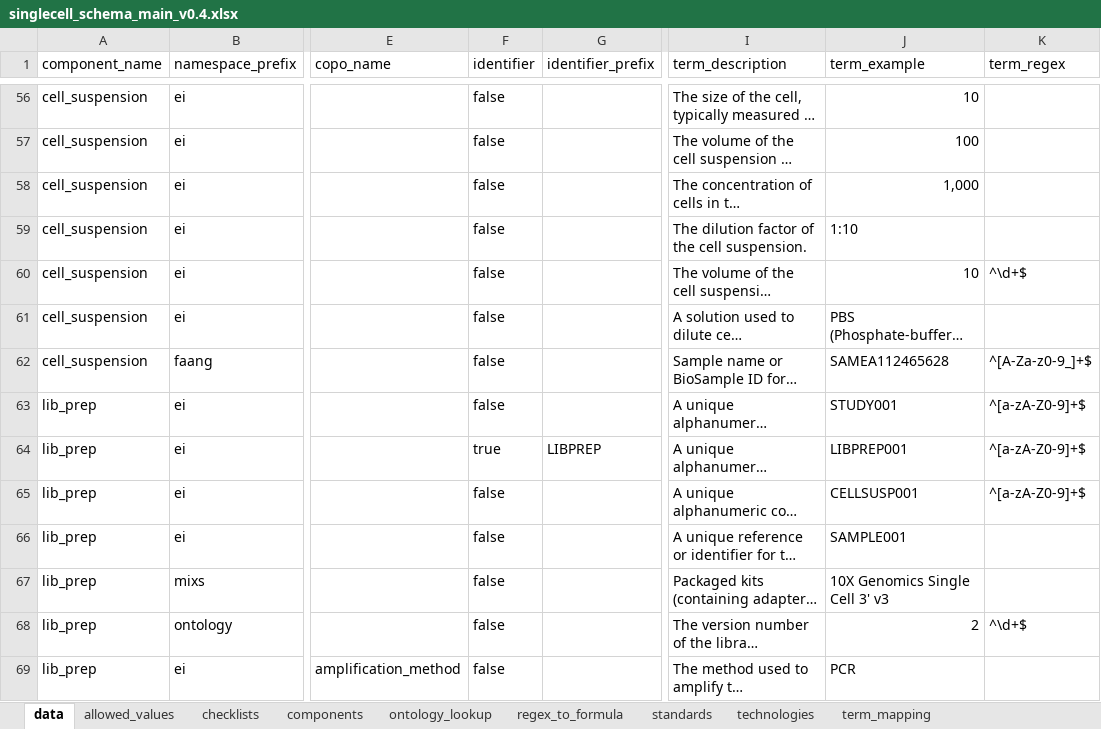
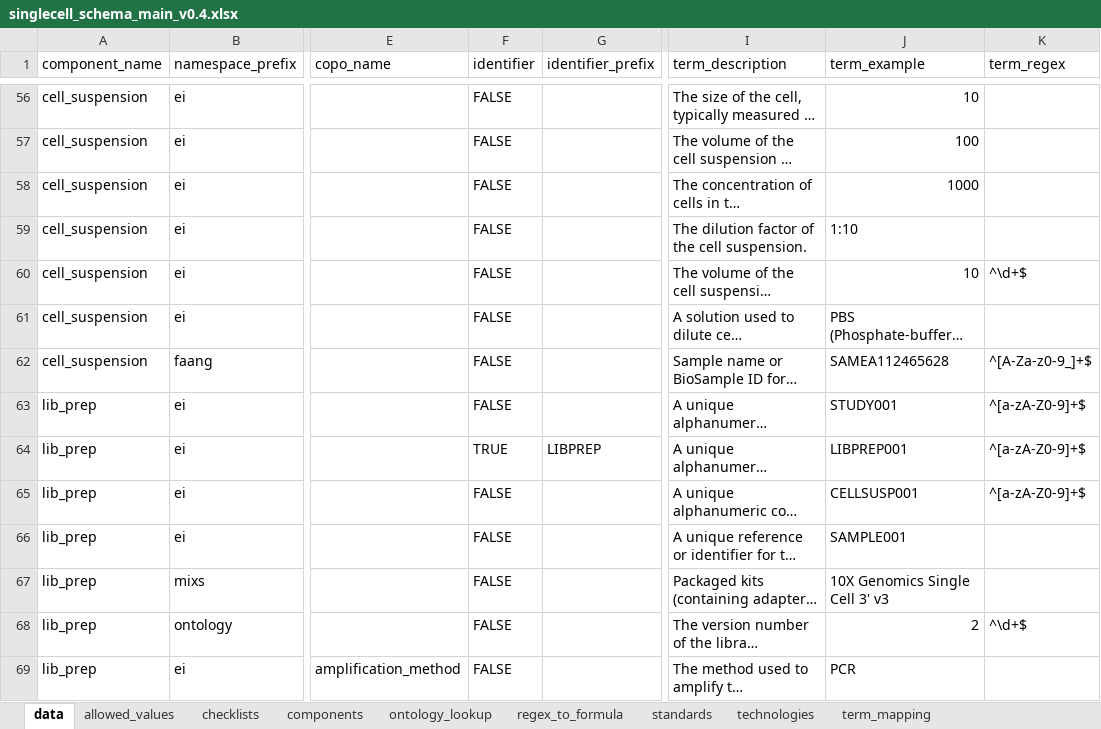
Before and after one commit to EarlhamInst/SingleCellSchemas, an Excel workbook: schemas/single_cell/singlecell_schema_main_v0.4.xlsx, sheet data, drawn as a sheet; only a part is shown, gaps mark what is left out; long unchanged cells end in …; values as stored, in another font and other column widths than the file's, no cell formats; the diff covers the shown part only; the diff names each change by its address in the sheet, - before the commit and + after, or states it on an @@ line.

```diff
--- a/schemas/single_cell/singlecell_schema_main_v0.4.xlsx (sheet data)
+++ b/schemas/single_cell/singlecell_schema_main_v0.4.xlsx (sheet data)
-F56:F63 (identifier): false
+F56:F63 (identifier): FALSE
-J58 (term_example): 1,000
+J58 (term_example): 1000
-F64 (identifier): true
+F64 (identifier): TRUE
-F65:F69 (identifier): false
+F65:F69 (identifier): FALSE
```
Also changed, not shown: 190 edited cells elsewhere in this sheet, sheet allowed_values, cell formats, dist/checklists/xlsx/dwc/single_cell_manifest_version_dwc_sc_rnaseq_v0.4.xlsx, dist/checklists/xlsx/faang/single_cell_manifest_version_faang_sc_rnaseq_v0.4.xlsx, 19 other files.
